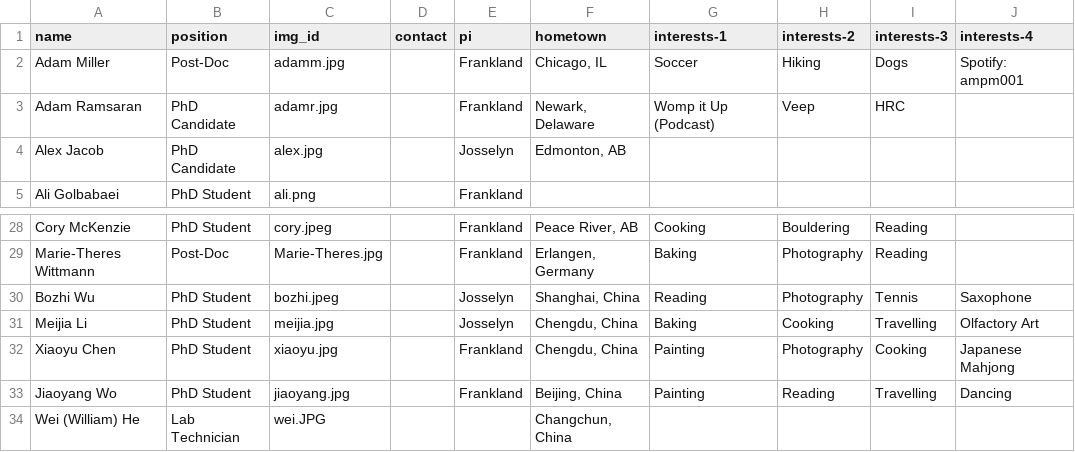
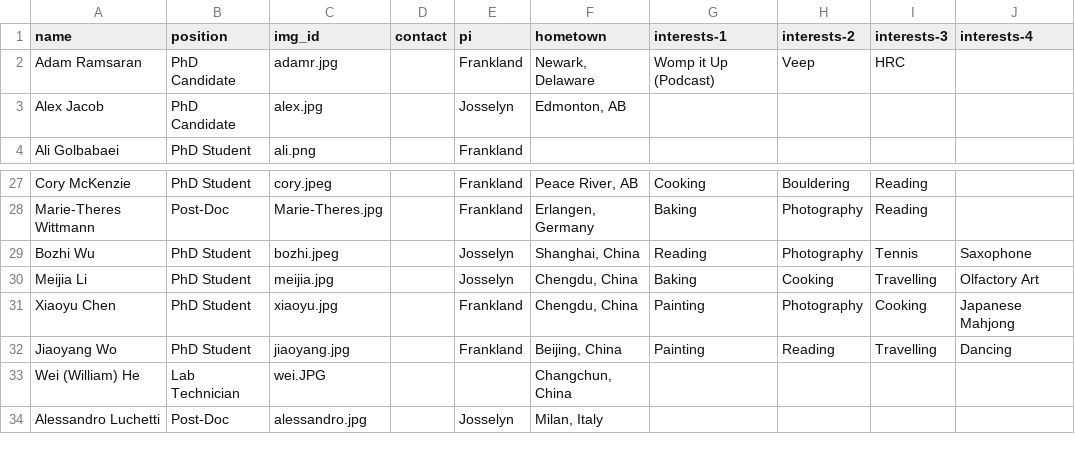
Before and after one commit to jf-lab/jflab, a CSV file: _data/all_members.csv, drawn as a sheet; only a part is shown, gaps mark what is left out.

```diff
--- a/_data/all_members.csv
+++ b/_data/all_members.csv
@@ -1,3 +1,2 @@
 name,position,img_id,contact,pi,hometown,interests-1,interests-2,interests-3,interests-4
-Adam Miller,Post-Doc,adamm.jpg,,Frankland,"Chicago, IL",Soccer,Hiking,Dogs,Spotify: ampm001
 Adam Ramsaran,PhD Candidate,adamr.jpg,,Frankland,"Newark, Delaware",Womp it Up (Podcast),Veep,HRC,
@@ -34 +33,2 @@ Jiaoyang Wo,PhD Student,jiaoyang.jpg,,Frankland,"Beijing, China",Painting,Readin
 Wei (William) He,Lab Technician,wei.JPG,,,"Changchun, China",,,,
+Alessandro Luchetti,Post-Doc,alessandro.jpg,,Josselyn,"Milan, Italy",,,,
```
Also changed, not shown: _data/members_processed.csv.
